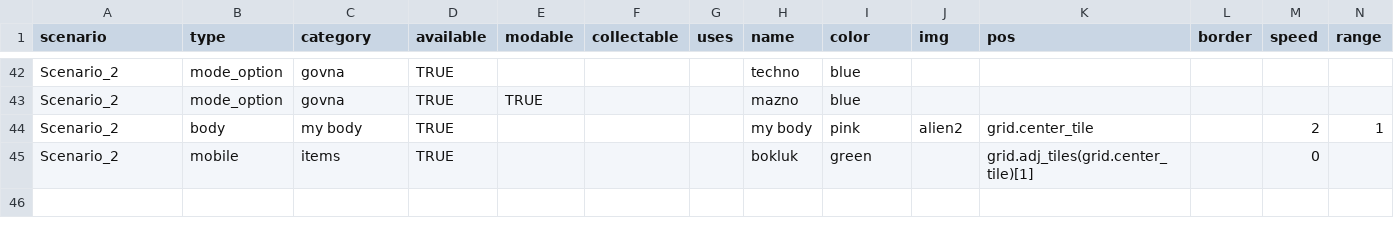
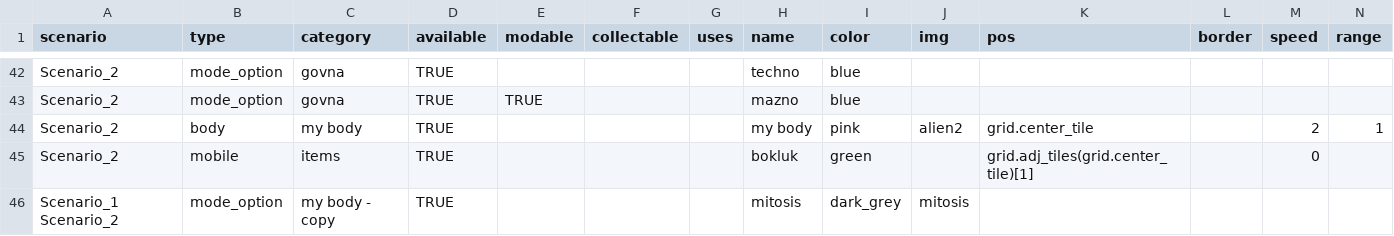
Before and after one commit to dimch0/circles, a CSV file: data/cir_data.csv, drawn as a sheet; only a part is shown, gaps mark what is left out; rows hold the shown columns only; the diff names each change by its address in the sheet, - before the commit and + after, or states it on an @@ line.

Commit message:
color theme

```diff
--- a/data/cir_data.csv
+++ b/data/cir_data.csv
+row 46: Scenario_1 Scenario_2 | mode_option | my body - copy | TRUE |  |  |  | mitosis | dark_grey | mitosis
```
Also changed, not shown: 16 other files.
